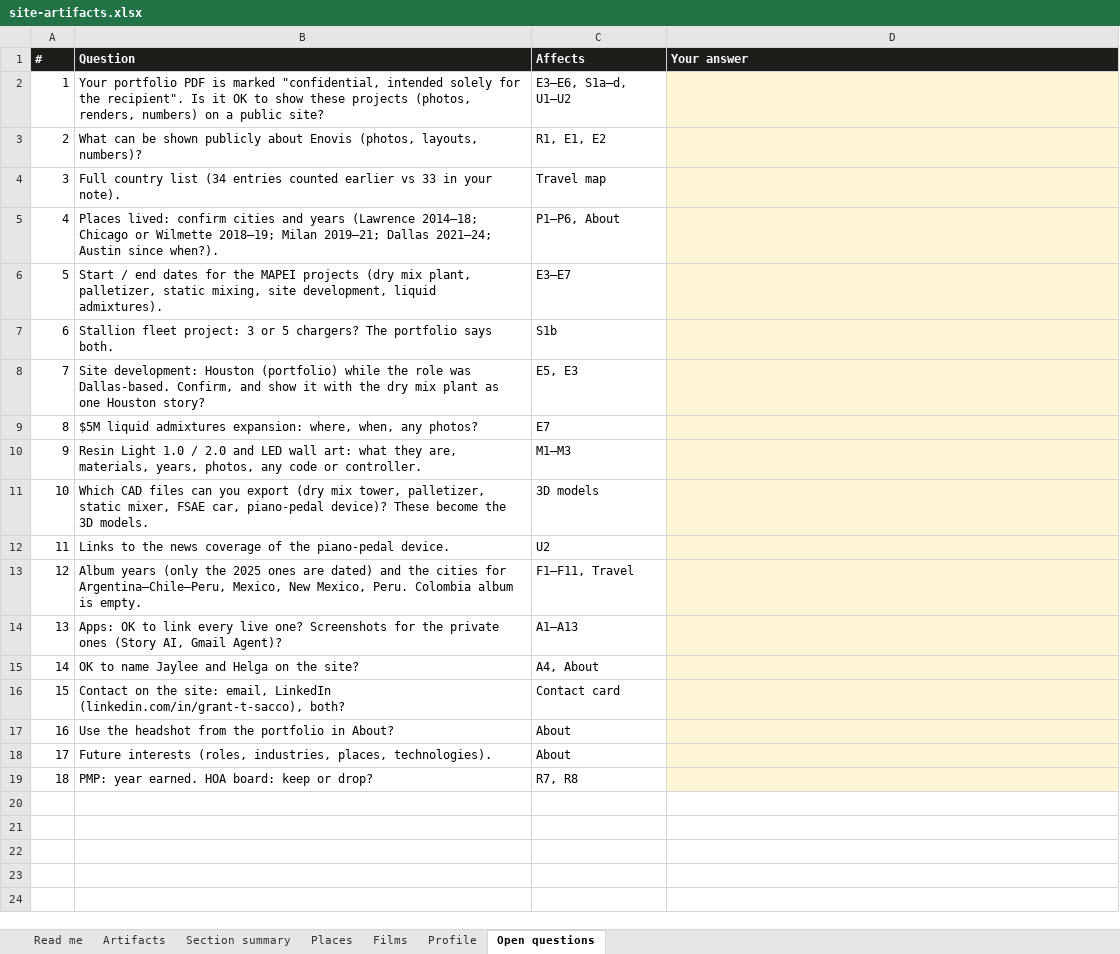
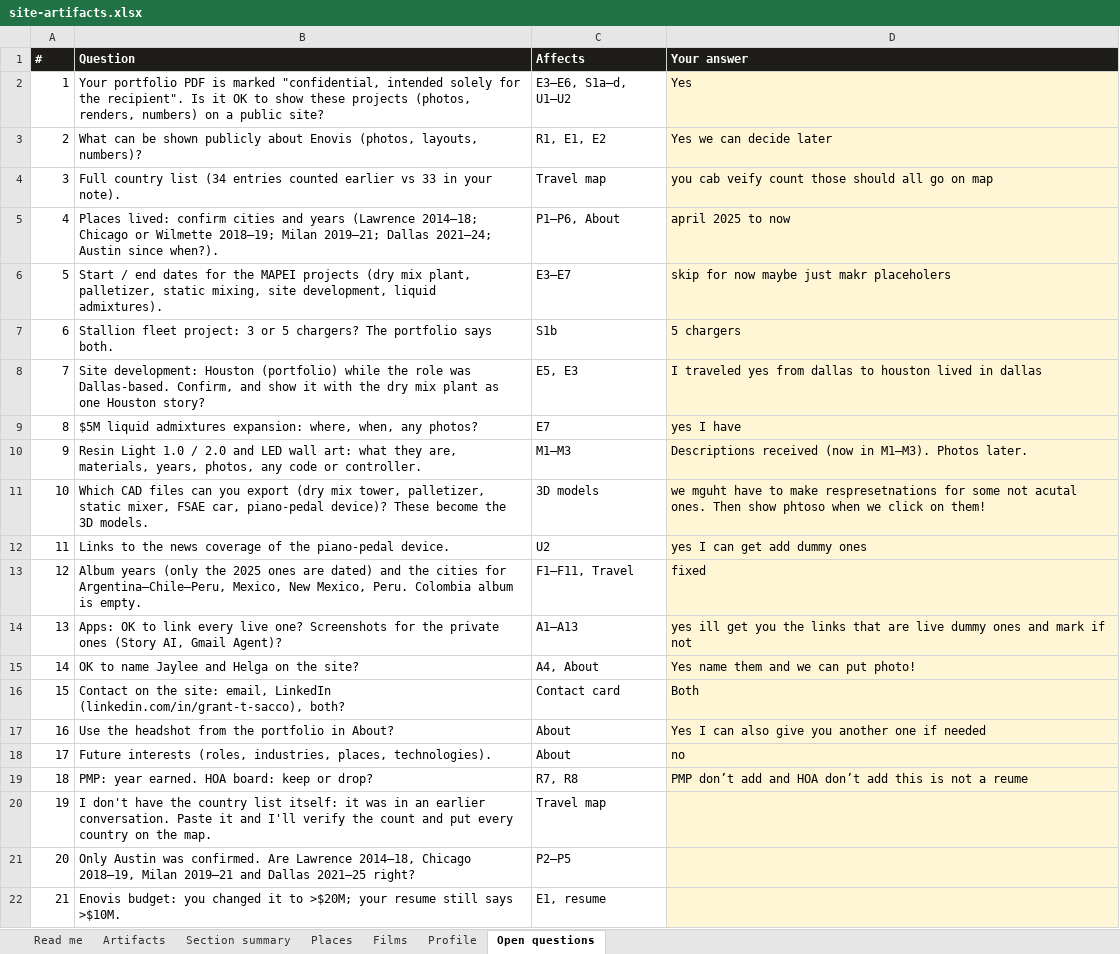
Before and after one commit to gsacco15/grantsacco, an Excel workbook: planning/site-artifacts.xlsx, sheet Open questions, drawn as a sheet; values as stored, in another font and other column widths than the file's, no borders; the diff names each change by its address in the sheet, - before the commit and + after, or states it on an @@ line.

```diff
--- a/planning/site-artifacts.xlsx (sheet Open questions)
+++ b/planning/site-artifacts.xlsx (sheet Open questions)
-D2 (Your answer): (empty)
+D2 (Your answer): Yes
-D3 (Your answer): (empty)
+D3 (Your answer): Yes we can decide later
-D4 (Your answer): (empty)
+D4 (Your answer): you cab veify count those should all go on map
-D5 (Your answer): (empty)
+D5 (Your answer): april 2025 to now
-D6 (Your answer): (empty)
+D6 (Your answer): skip for now maybe just makr placeholers
-D7 (Your answer): (empty)
+D7 (Your answer): 5 chargers
-D8 (Your answer): (empty)
+D8 (Your answer): I traveled yes from dallas to houston lived in dallas
-D9 (Your answer): (empty)
+D9 (Your answer): yes I have
-D10 (Your answer): (empty)
+D10 (Your answer): Descriptions received (now in M1–M3). Photos later.
-D11 (Your answer): (empty)
+D11 (Your answer): we mguht have to make respresetnations for some not acutal ones. Then show phtoso when we click on them!
-D12 (Your answer): (empty)
+D12 (Your answer): yes I can get add dummy ones
-D13 (Your answer): (empty)
+D13 (Your answer): fixed
-D14 (Your answer): (empty)
+D14 (Your answer): yes ill get you the links that are live dummy ones and mark if not
-D15 (Your answer): (empty)
+D15 (Your answer): Yes name them and we can put photo!
-D16 (Your answer): (empty)
+D16 (Your answer): Both
-D17 (Your answer): (empty)
+D17 (Your answer): Yes I can also give you another one if needed
-D18 (Your answer): (empty)
+D18 (Your answer): no
-D19 (Your answer): (empty)
+D19 (Your answer): PMP don’t add and HOA don’t add this is not a reume
+row 20: 19 | I don't have the country list itself: it was in an earlier conversation. Paste it and I'll verify the count and put every country on the map. | Travel map
+row 21: 20 | Only Austin was confirmed. Are Lawrence 2014–18, Chicago 2018–19, Milan 2019–21 and Dallas 2021–25 right? | P2–P5
+row 22: 21 | Enovis budget: you changed it to >$20M; your resume still says >$10M. | E1, resume
```
Also changed, not shown: sheet Artifacts, sheet Places, sheet Films, sheet Profile, sheet Section summary, sheet Read me, 1 other file.
